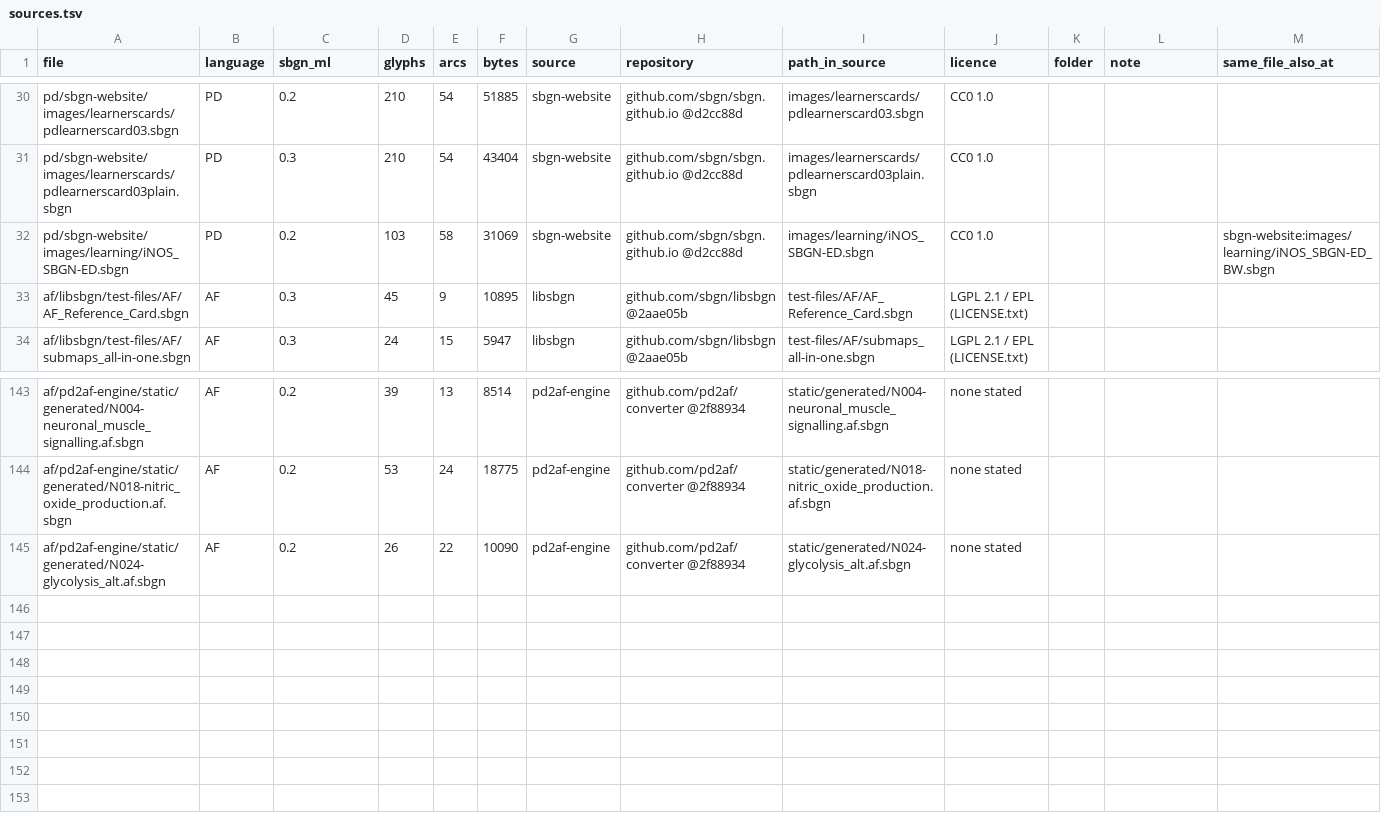
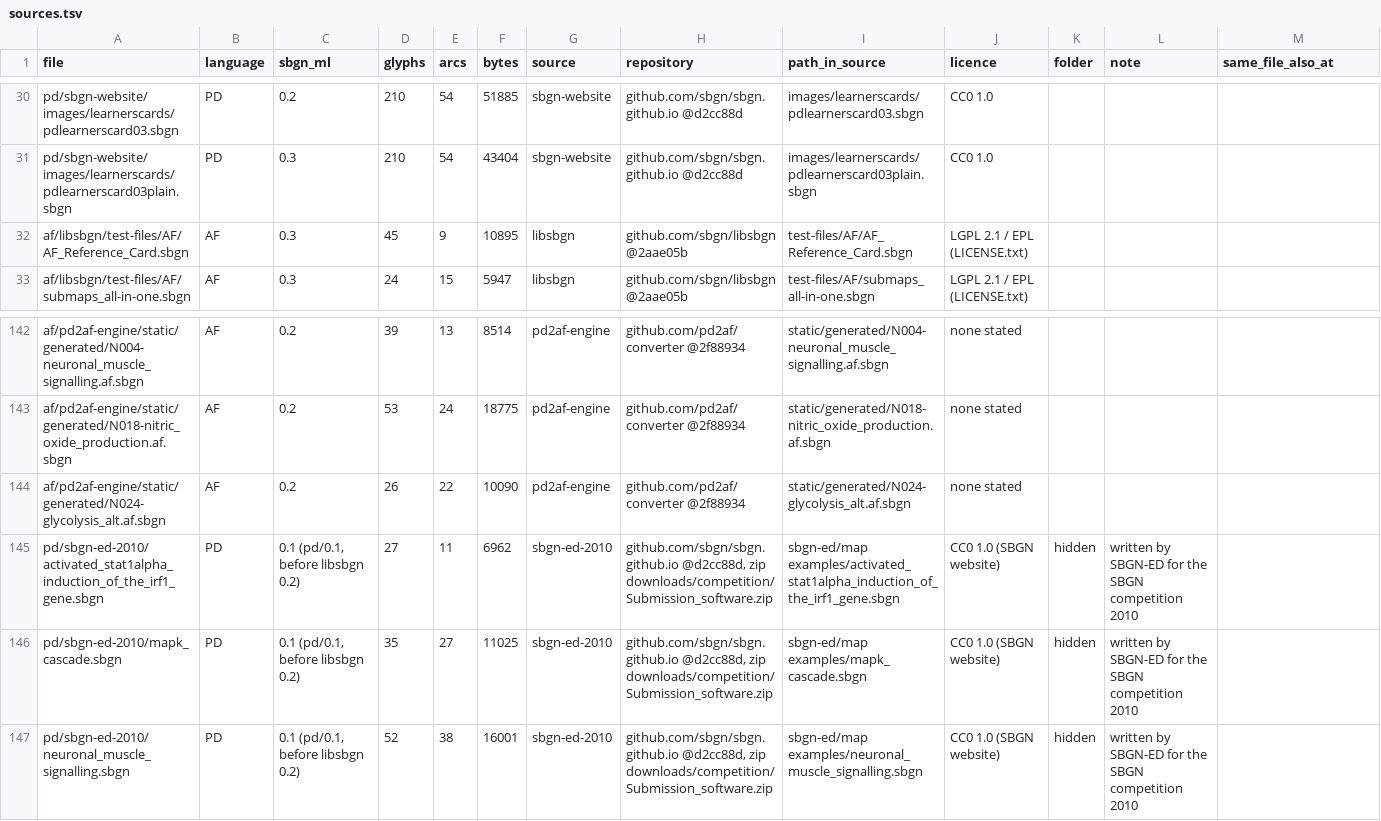
Before and after one commit to viewer-source/viewer-source.github.io, a TSV file: test-maps/sbgn-ml/sources.tsv, drawn as a sheet; only a part is shown, gaps mark what is left out.

```diff
--- a/test-maps/sbgn-ml/sources.tsv
+++ b/test-maps/sbgn-ml/sources.tsv
@@ -31,3 +31,2 @@ pd/sbgn-website/images/learnerscards/pdlearnerscard03.sbgn	PD	0.2	210	54	51885	s
 pd/sbgn-website/images/learnerscards/pdlearnerscard03plain.sbgn	PD	0.3	210	54	43404	sbgn-website	github.com/sbgn/sbgn.github.io @d2cc88d	images/learnerscards/pdlearnerscard03plain.sbgn	CC0 1.0			
-pd/sbgn-website/images/learning/iNOS_SBGN-ED.sbgn	PD	0.2	103	58	31069	sbgn-website	github.com/sbgn/sbgn.github.io @d2cc88d	images/learning/iNOS_SBGN-ED.sbgn	CC0 1.0			sbgn-website:images/learning/iNOS_SBGN-ED_BW.sbgn
 af/libsbgn/test-files/AF/AF_Reference_Card.sbgn	AF	0.3	45	9	10895	libsbgn	github.com/sbgn/libsbgn @2aae05b	test-files/AF/AF_Reference_Card.sbgn	LGPL 2.1 / EPL (LICENSE.txt)			
@@ -145 +144,4 @@ af/pd2af-engine/static/generated/N018-nitric_oxide_production.af.sbgn	AF	0.2	53
 af/pd2af-engine/static/generated/N024-glycolysis_alt.af.sbgn	AF	0.2	26	22	10090	pd2af-engine	github.com/pd2af/converter @2f88934	static/generated/N024-glycolysis_alt.af.sbgn	none stated			
+pd/sbgn-ed-2010/activated_stat1alpha_induction_of_the_irf1_gene.sbgn	PD	0.1 (pd/0.1, before libsbgn 0.2)	27	11	6962	sbgn-ed-2010	github.com/sbgn/sbgn.github.io @d2cc88d, zip downloads/competition/Submission_software.zip	sbgn-ed/map examples/activated_stat1alpha_induction_of_the_irf1_gene.sbgn	CC0 1.0 (SBGN website)	hidden	written by SBGN-ED for the SBGN competition 2010	
+pd/sbgn-ed-2010/mapk_cascade.sbgn	PD	0.1 (pd/0.1, before libsbgn 0.2)	35	27	11025	sbgn-ed-2010	github.com/sbgn/sbgn.github.io @d2cc88d, zip downloads/competition/Submission_software.zip	sbgn-ed/map examples/mapk_cascade.sbgn	CC0 1.0 (SBGN website)	hidden	written by SBGN-ED for the SBGN competition 2010	
+pd/sbgn-ed-2010/neuronal_muscle_signalling.sbgn	PD	0.1 (pd/0.1, before libsbgn 0.2)	52	38	16001	sbgn-ed-2010	github.com/sbgn/sbgn.github.io @d2cc88d, zip downloads/competition/Submission_software.zip	sbgn-ed/map examples/neuronal_muscle_signalling.sbgn	CC0 1.0 (SBGN website)	hidden	written by SBGN-ED for the SBGN competition 2010	
```
Also changed, not shown: 5 other files.
